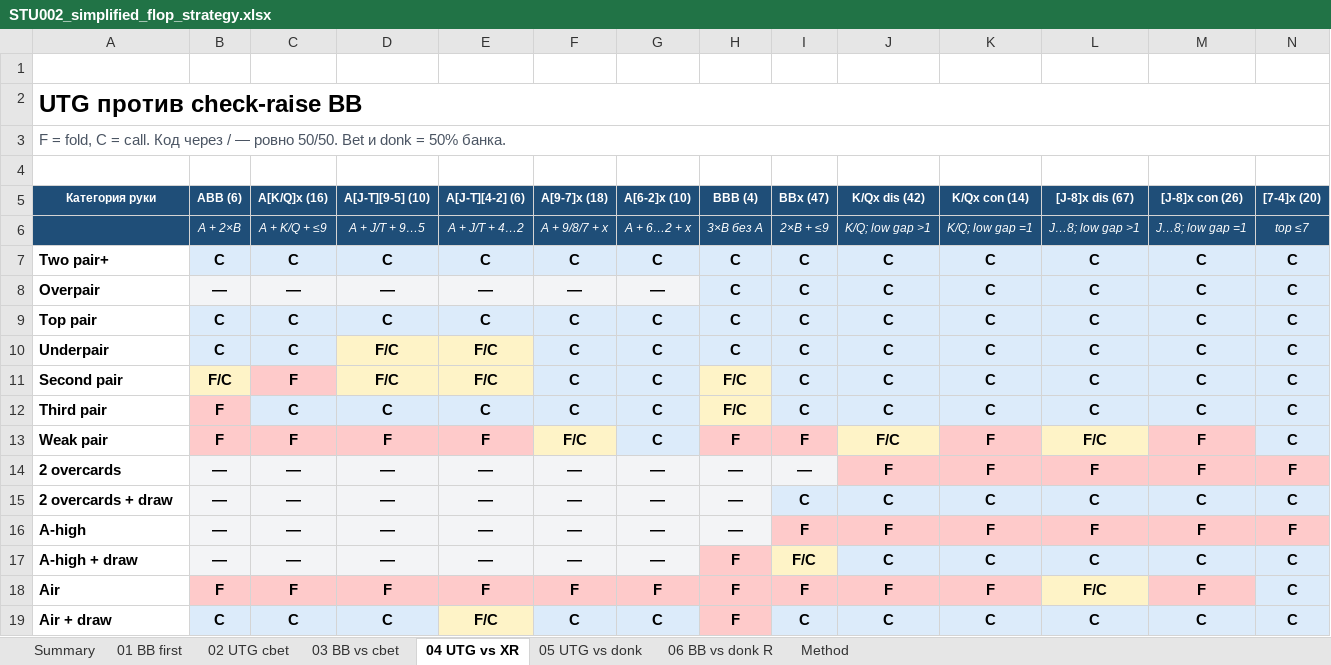
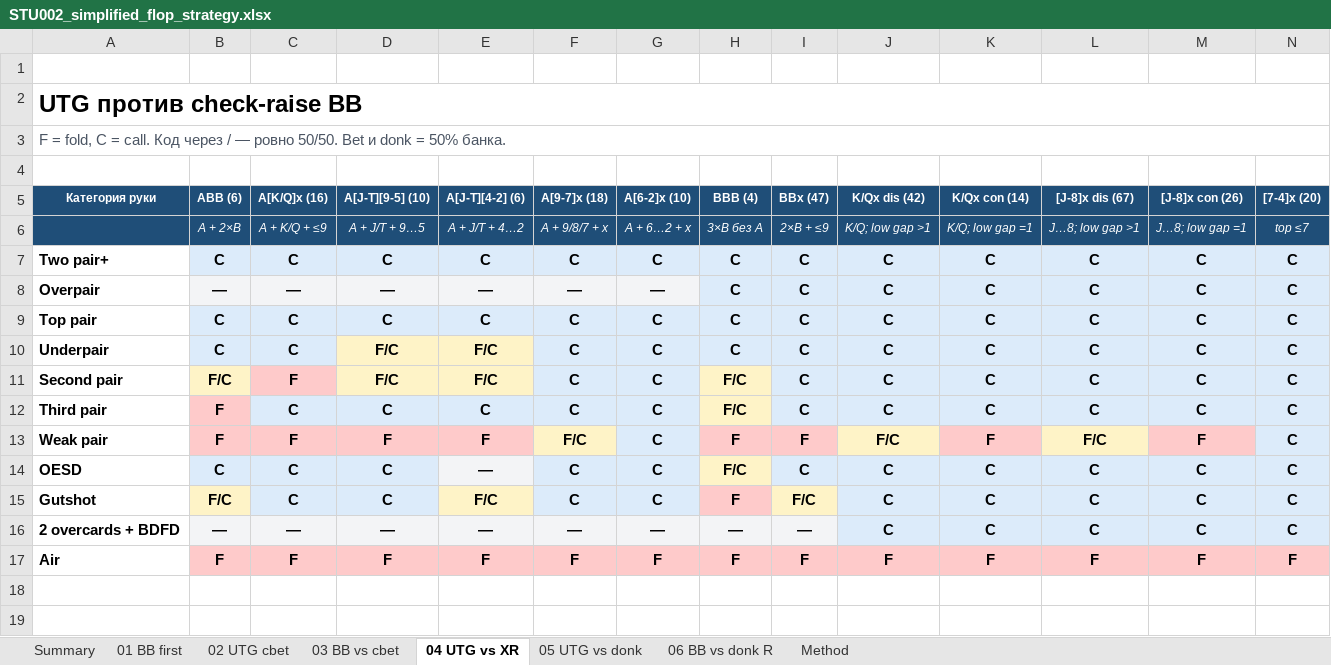
Before and after one commit to PromSoftService/solver, an Excel workbook: datasets/STU002__RNG001_UTG-vs-BB__BRD001_FLOP6/analysis/STU002_simplified_flop_strategy.xlsx, sheet 04 UTG vs XR, drawn as a sheet; values as stored, in another font and other column widths than the file's, no borders; removed rows and columns are numbered as before the commit, all else as after; the diff names each change by its address in the sheet, - before the commit and + after, or states it on an @@ line.

Commit message:
Simplify draw classes and add full UTG BTN study

```diff
--- a/datasets/STU002__RNG001_UTG-vs-BB__BRD001_FLOP6/analysis/STU002_simplified_flop_strategy.xlsx (sheet 04 UTG vs XR)
+++ b/datasets/STU002__RNG001_UTG-vs-BB__BRD001_FLOP6/analysis/STU002_simplified_flop_strategy.xlsx (sheet 04 UTG vs XR)
-row 14: 2 overcards | — | — | — | — | — | — | — | — | F | F | F | F | F
+row 14: OESD | C | C | C | — | C | C | F/C | C | C | C | C | C | C
+row 15: Gutshot | F/C | C | C | F/C | C | C | F | F/C | C | C | C | C | C
-A16 (Категория руки): 2 overcards + draw
+A16 (Категория руки): 2 overcards + BDFD
-I16 (BBx (47)): C
+I16 (BBx (47)): —
-row 16: A-high | — | — | — | — | — | — | — | F | F | F | F | F | F
-row 17: A-high + draw | — | — | — | — | — | — | F | F/C | C | C | C | C | C
-L17 ([J-8]x dis (67)): F/C
+L17 ([J-8]x dis (67)): F
-L17 fill: #FEF3C7
+L17 fill: #FECACA
-N17 ([7-4]x (20)): C
+N17 ([7-4]x (20)): F
-N17 fill: #DCEBFA
+N17 fill: #FECACA
-row 19: Air + draw | C | C | C | F/C | C | C | F | C | C | C | C | C | C
```
Also changed, not shown: sheet 05 UTG vs donk, sheet 03 BB vs cbet, sheet 02 UTG cbet, sheet 06 BB vs donk R, sheet 01 BB first, sheet Summary, 1 more sheet, datasets/STU002__RNG001_UTG-vs-BB__BRD001_FLOP6/analysis/STU002_strategy_8_categories.xlsx, 55 other files.
